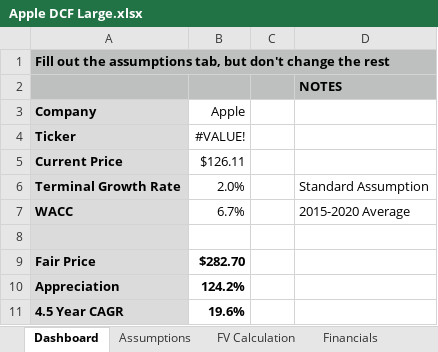
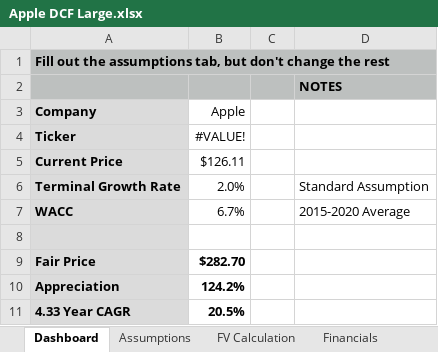
Before and after one commit to TradingPlacesResearch/AppleFCF, an Excel workbook: Apple DCF Large.xlsx, sheet Dashboard, drawn as a sheet; values as stored, in another font and other column widths than the file's, no borders; removed rows and columns are numbered as before the commit, all else as after; the diff names each change by its address in the sheet, - before the commit and + after, or states it on an @@ line.

```diff
--- a/Apple DCF Large.xlsx (sheet Dashboard)
+++ b/Apple DCF Large.xlsx (sheet Dashboard)
-row 11: 4.5 Year CAGR | 19.6%
+row 11: 4.33 Year CAGR | 20.5%
```
Also changed, not shown: charts or pictures, Apple DCF Medium.xlsx, Apple DCF Small.xlsx, 1 other file.
